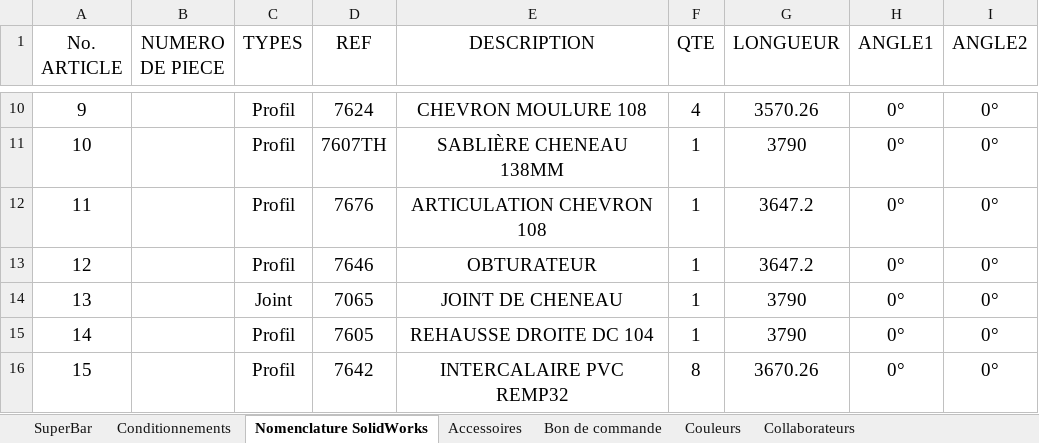
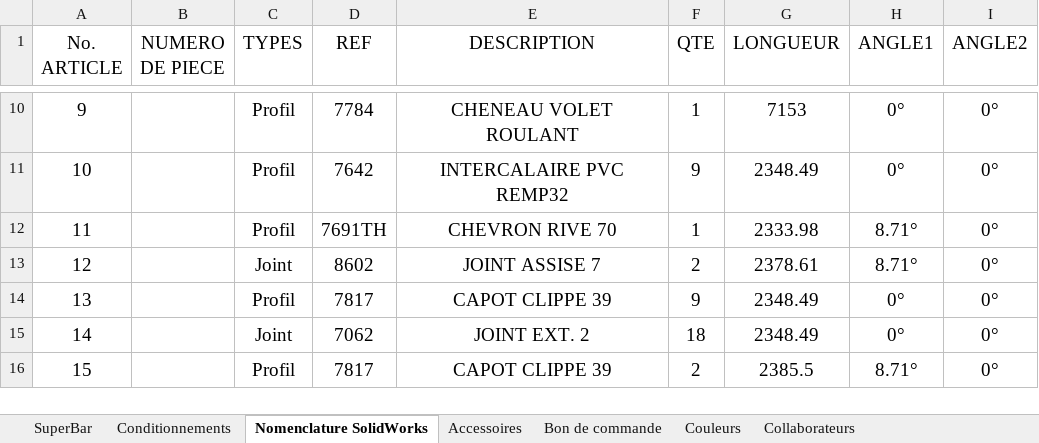
Before and after one commit to casusorez/superbar, an Excel workbook: SuperBar.xlsm, sheet Nomenclature SolidWorks, drawn as a sheet; only a part is shown, gaps mark what is left out; values as stored, in another font and other column widths than the file's, no borders; the diff covers the shown part only; the diff names each change by its address in the sheet, - before the commit and + after, or states it on an @@ line.

```diff
--- a/SuperBar.xlsm (sheet Nomenclature SolidWorks)
+++ b/SuperBar.xlsm (sheet Nomenclature SolidWorks)
-D10 (REF): 7624
+D10 (REF): 7784
-E10 (DESCRIPTION): CHEVRON MOULURE 108
+E10 (DESCRIPTION): CHENEAU VOLET ROULANT
-F10 (QTE): 4
+F10 (QTE): 1
-G10 (LONGUEUR): 3570.26
+G10 (LONGUEUR): 7153
-D11 (REF): 7607TH
+D11 (REF): 7642
-E11 (DESCRIPTION): SABLIÈRE CHENEAU 138MM
+E11 (DESCRIPTION): INTERCALAIRE PVC REMP32
-F11 (QTE): 1
+F11 (QTE): 9
-G11 (LONGUEUR): 3790
+G11 (LONGUEUR): 2348.49
-D12 (REF): 7676
+D12 (REF): 7691TH
-E12 (DESCRIPTION): ARTICULATION CHEVRON 108
+E12 (DESCRIPTION): CHEVRON RIVE 70
-G12 (LONGUEUR): 3647.2
+G12 (LONGUEUR): 2333.98
-H12:H13 (ANGLE1): 0°
+H12:H13 (ANGLE1): 8.71°
-C13 (TYPES): Profil
+C13 (TYPES): Joint
-D13 (REF): 7646
+D13 (REF): 8602
-E13 (DESCRIPTION): OBTURATEUR
+E13 (DESCRIPTION): JOINT ASSISE 7
-F13 (QTE): 1
+F13 (QTE): 2
-G13 (LONGUEUR): 3647.2
+G13 (LONGUEUR): 2378.61
-C14 (TYPES): Joint
+C14 (TYPES): Profil
-D14 (REF): 7065
+D14 (REF): 7817
-E14 (DESCRIPTION): JOINT DE CHENEAU
+E14 (DESCRIPTION): CAPOT CLIPPE 39
-F14 (QTE): 1
+F14 (QTE): 9
-G14:G15 (LONGUEUR): 3790
+G14:G15 (LONGUEUR): 2348.49
-C15 (TYPES): Profil
+C15 (TYPES): Joint
-D15 (REF): 7605
+D15 (REF): 7062
-E15 (DESCRIPTION): REHAUSSE DROITE DC 104
+E15 (DESCRIPTION): JOINT EXT. 2
-F15 (QTE): 1
+F15 (QTE): 18
-D16 (REF): 7642
+D16 (REF): 7817
-E16 (DESCRIPTION): INTERCALAIRE PVC REMP32
+E16 (DESCRIPTION): CAPOT CLIPPE 39
-F16 (QTE): 8
+F16 (QTE): 2
-G16 (LONGUEUR): 3670.26
+G16 (LONGUEUR): 2385.5
-H16 (ANGLE1): 0°
+H16 (ANGLE1): 8.71°
```
Also changed, not shown: 2 added rows, 14 removed rows and 126 edited cells elsewhere in this sheet, sheet Conditionnements, sheet SuperBar, sheet Bon de commande, charts or pictures, 45 other files.
